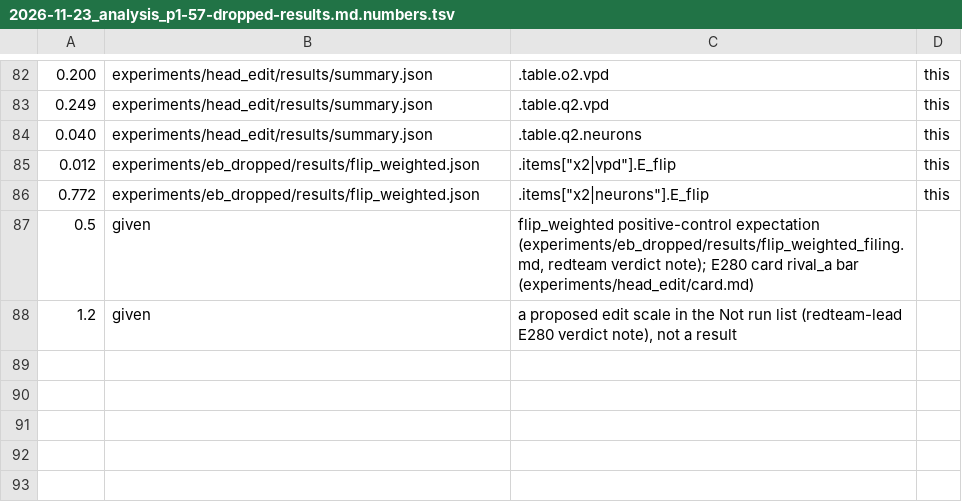
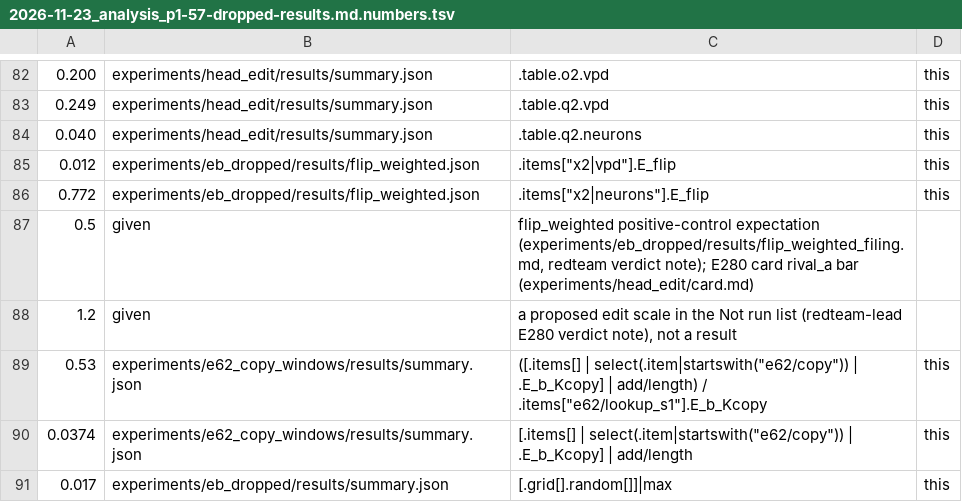
Before and after one commit to edwinagnew/commute-vpd, a TSV file: reports/analyses/2026-11-23_analysis_p1-57-dropped-results.md.numbers.tsv, drawn as a sheet; only a part is shown, gaps mark what is left out.

```diff
--- a/reports/analyses/2026-11-23_analysis_p1-57-dropped-results.md.numbers.tsv
+++ b/reports/analyses/2026-11-23_analysis_p1-57-dropped-results.md.numbers.tsv
@@ -88 +88,4 @@
 1.2	given	a proposed edit scale in the Not run list (redteam-lead E280 verdict note), not a result
+0.53	experiments/e62_copy_windows/results/summary.json	([.items[] | select(.item|startswith("e62/copy")) | .E_b_Kcopy] | add/length) / .items["e62/lookup_s1"].E_b_Kcopy	this
+0.0374	experiments/e62_copy_windows/results/summary.json	[.items[] | select(.item|startswith("e62/copy")) | .E_b_Kcopy] | add/length	this
+0.017	experiments/eb_dropped/results/summary.json	[.grid[].random[]]|max	this
```
Also changed, not shown: 1 other file.
